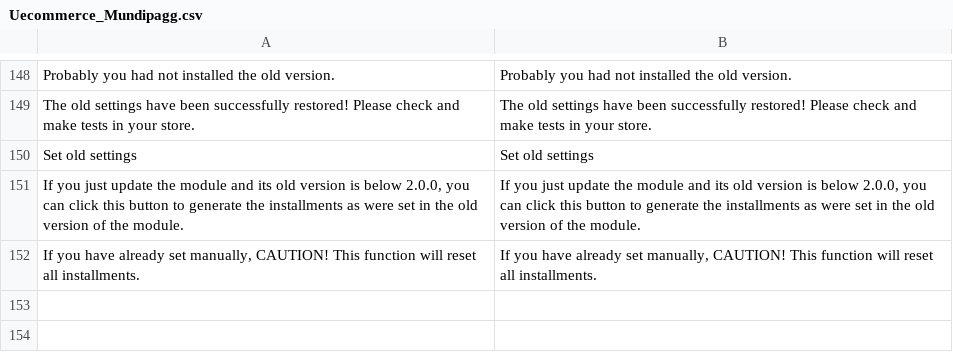
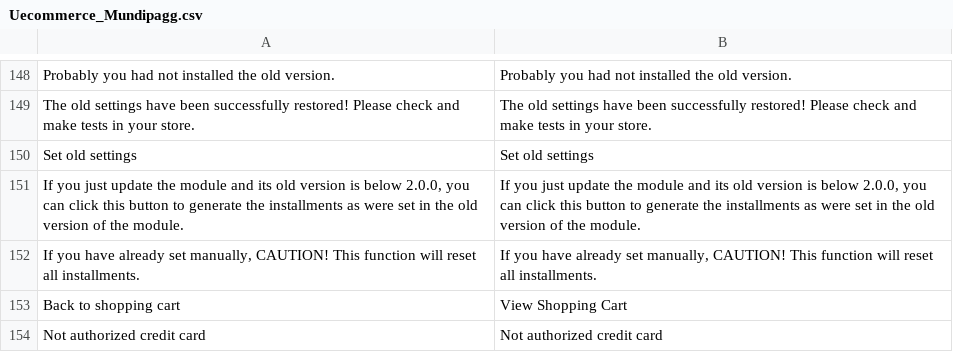
Before and after one commit to zpvini/magento-module, a CSV file: app/locale/en_US/Uecommerce_Mundipagg.csv, drawn as a sheet; only a part is shown, gaps mark what is left out.

```diff
--- a/app/locale/en_US/Uecommerce_Mundipagg.csv
+++ b/app/locale/en_US/Uecommerce_Mundipagg.csv
@@ -152 +152,3 @@
 "If you have already set manually, CAUTION! This function will reset all installments.","If you have already set manually, CAUTION! This function will reset all installments."
+"Back to shopping cart", "View Shopping Cart"
+"Not authorized credit card", "Not authorized credit card"
```
Also changed, not shown: app/locale/pt_BR/Uecommerce_Mundipagg.csv, 1 other file.
